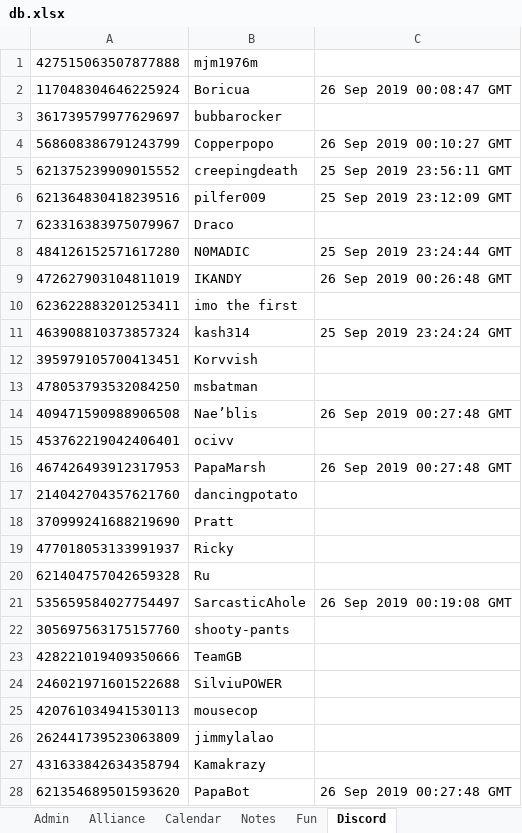
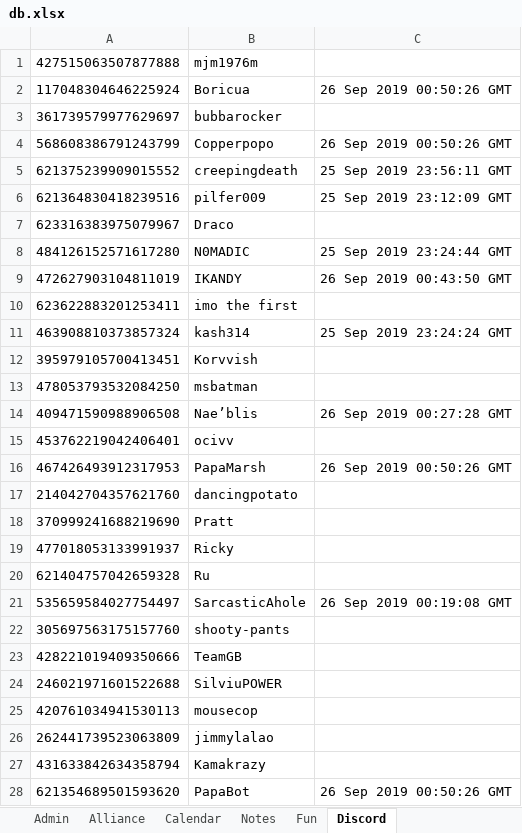
Before and after one commit to papa-marsh/PapaBot, an Excel workbook: db.xlsx, sheet Discord, drawn as a sheet; values as stored, in another font and other column widths than the file's, no borders; the diff names each change by its address in the sheet, - before the commit and + after, or states it on an @@ line.

```diff
--- a/db.xlsx (sheet Discord)
+++ b/db.xlsx (sheet Discord)
-C2: 26 Sep 2019 00:08:47 GMT
+C2: 26 Sep 2019 00:50:26 GMT
-C4: 26 Sep 2019 00:10:27 GMT
+C4: 26 Sep 2019 00:50:26 GMT
-C9: 26 Sep 2019 00:26:48 GMT
+C9: 26 Sep 2019 00:43:50 GMT
-C14: 26 Sep 2019 00:27:48 GMT
+C14: 26 Sep 2019 00:27:28 GMT
-C16: 26 Sep 2019 00:27:48 GMT
+C16: 26 Sep 2019 00:50:26 GMT
-C28: 26 Sep 2019 00:27:48 GMT
+C28: 26 Sep 2019 00:50:26 GMT
```
Also changed, not shown: 1 other file.
